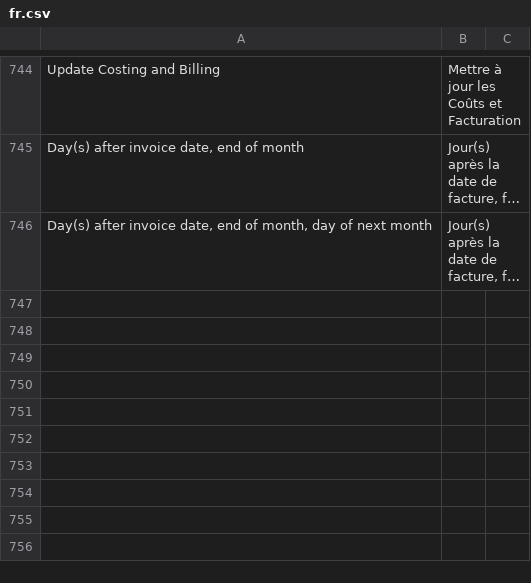
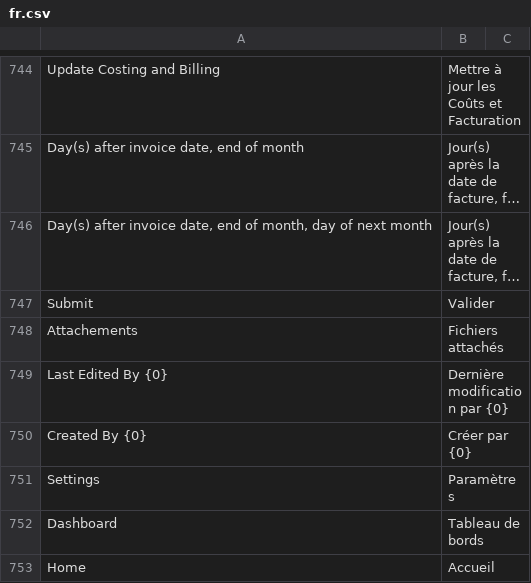
Before and after one commit to scopen-coop/erpnext_france, a CSV file: erpnext_france/translations/fr.csv, drawn as a sheet; only a part is shown, gaps mark what is left out; long unchanged cells end in …; the diff names each change by its address in the sheet, - before the commit and + after, or states it on an @@ line.

Commit message:
chores: translation

```diff
--- a/erpnext_france/translations/fr.csv
+++ b/erpnext_france/translations/fr.csv
+row 747: Submit | Valider
+row 748: Attachements | Fichiers attachés
+row 749: Last Edited By {0} | Dernière modification par {0}
+row 750: Created By {0} | Créer par {0}
+row 751: Settings | Paramètres
+row 752: Dashboard | Tableau de bords
+row 753: Home | Accueil
```
